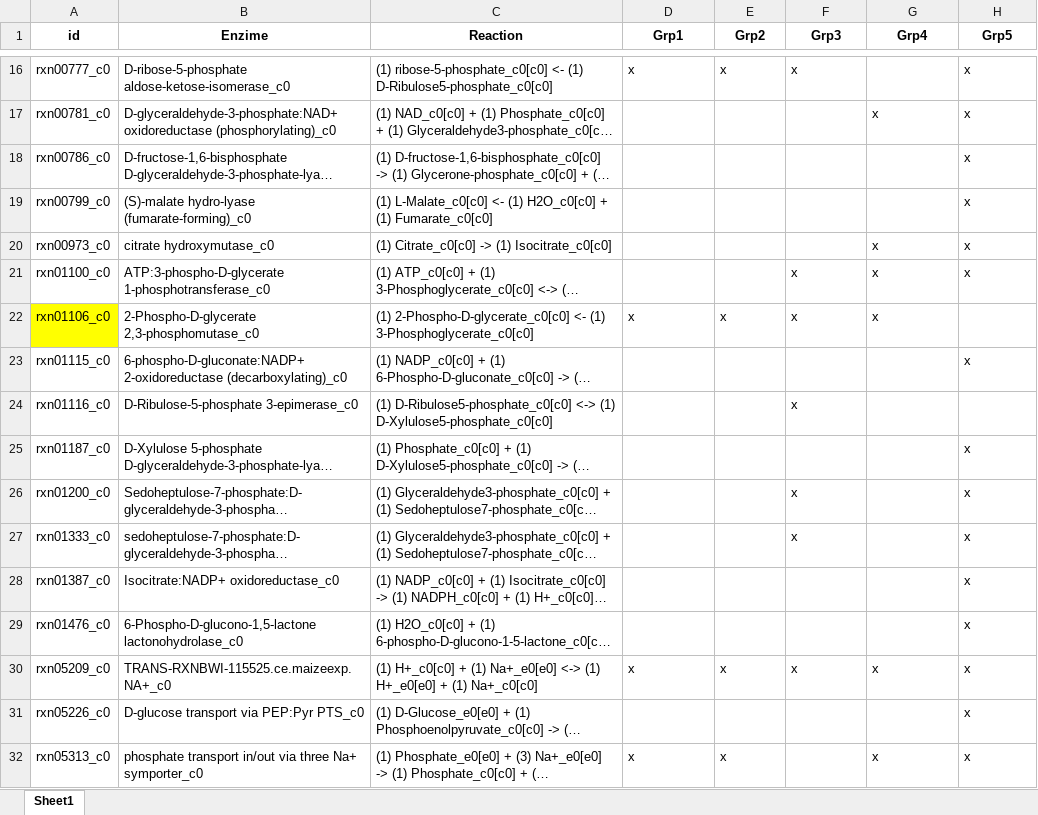
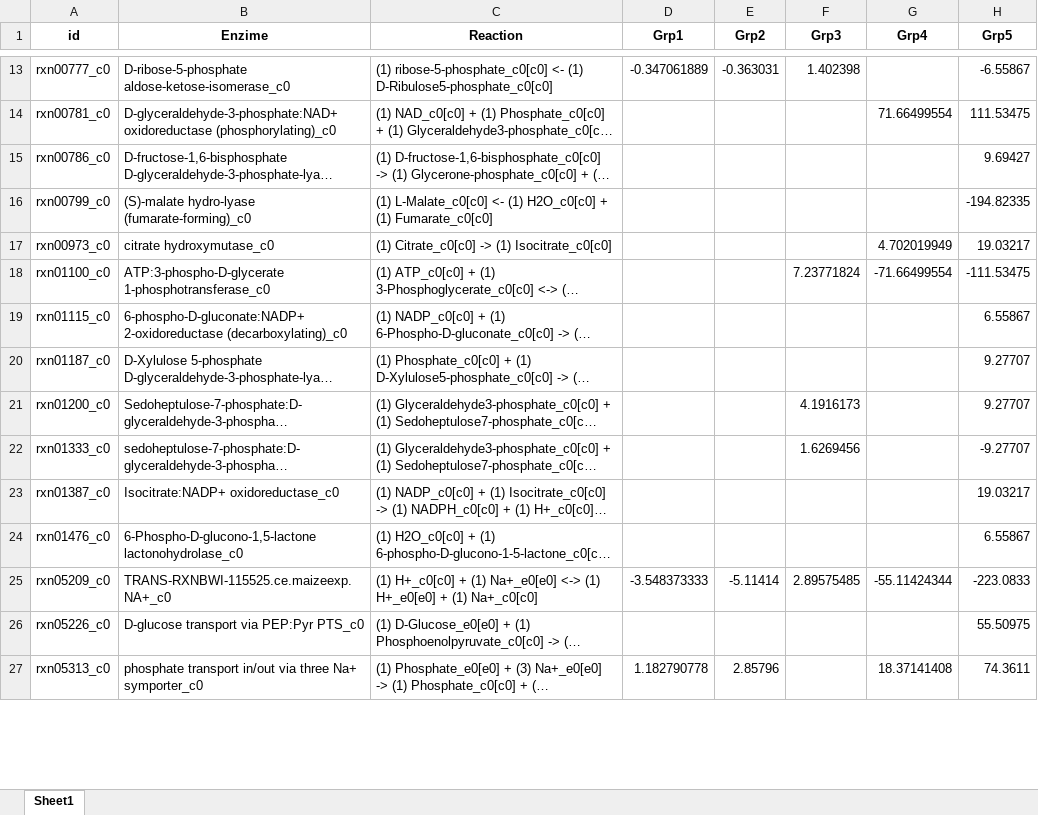
Before and after one commit to anabcoelho/V.choleraemetabolism, an Excel workbook: output/EssencialReations_analise/Reactions/@união.xlsx, sheet Sheet1, drawn as a sheet; only a part is shown, gaps mark what is left out; long unchanged cells end in …; values as stored, in another font and other column widths than the file's, no borders; conditional formats not drawn; removed rows and columns are numbered as before the commit, all else as after; the diff covers the shown part only; the diff names each change by its address in the sheet, - before the commit and + after, or states it on an @@ line.

```diff
--- a/output/EssencialReations_analise/Reactions/@união.xlsx (sheet Sheet1)
+++ b/output/EssencialReations_analise/Reactions/@união.xlsx (sheet Sheet1)
-D13 (Grp1): x
+D13 (Grp1): -0.347061889
-E13 (Grp2): x
+E13 (Grp2): -0.363031
-F13 (Grp3): x
+F13 (Grp3): 1.402398
-H13 (Grp5): x
+H13 (Grp5): -6.55867
-G14 (Grp4): x
+G14 (Grp4): 71.66499554
-H14 (Grp5): x
+H14 (Grp5): 111.53475
-H15 (Grp5): x
+H15 (Grp5): 9.69427
-H16 (Grp5): x
+H16 (Grp5): -194.82335
-G17 (Grp4): x
+G17 (Grp4): 4.702019949
-H17 (Grp5): x
+H17 (Grp5): 19.03217
-F18 (Grp3): x
+F18 (Grp3): 7.23771824
-G18 (Grp4): x
+G18 (Grp4): -71.66499554
-H18 (Grp5): x
+H18 (Grp5): -111.53475
-row 22: rxn01106_c0 | 2-Phospho-D-glycerate 2,3-phosphomutase_c0 | (1) 2-Phospho-D-glycerate_c0[c0] <- (1) 3-Phosphoglycerate_c0[c0] | x | x | x | x
-H19 (Grp5): x
+H19 (Grp5): 6.55867
-row 24: rxn01116_c0 | D-Ribulose-5-phosphate 3-epimerase_c0 | (1) D-Ribulose5-phosphate_c0[c0] <-> (1) D-Xylulose5-phosphate_c0[c0] |  |  | x
-H20:H21 (Grp5): x
+H20:H21 (Grp5): 9.27707
-F21 (Grp3): x
+F21 (Grp3): 4.1916173
-F22 (Grp3): x
+F22 (Grp3): 1.6269456
-H22 (Grp5): x
+H22 (Grp5): -9.27707
-H23 (Grp5): x
+H23 (Grp5): 19.03217
-H24 (Grp5): x
+H24 (Grp5): 6.55867
-D25 (Grp1): x
+D25 (Grp1): -3.548373333
-E25 (Grp2): x
+E25 (Grp2): -5.11414
-F25 (Grp3): x
+F25 (Grp3): 2.89575485
-G25 (Grp4): x
+G25 (Grp4): -55.11424344
-H25 (Grp5): x
+H25 (Grp5): -223.0833
-H26 (Grp5): x
+H26 (Grp5): 55.50975
-D27 (Grp1): x
+D27 (Grp1): 1.182790778
-E27 (Grp2): x
+E27 (Grp2): 2.85796
-G27 (Grp4): x
+G27 (Grp4): 18.37141408
-H27 (Grp5): x
+H27 (Grp5): 74.3611
```
Also changed, not shown: 9 added rows, 5 removed rows and 69 edited cells elsewhere in this sheet, output/EssencialReations_analise/Reactions/grp3.xlsx, output/EssencialReations_analise/Reactions/grp5.xlsx, 53 other files.
